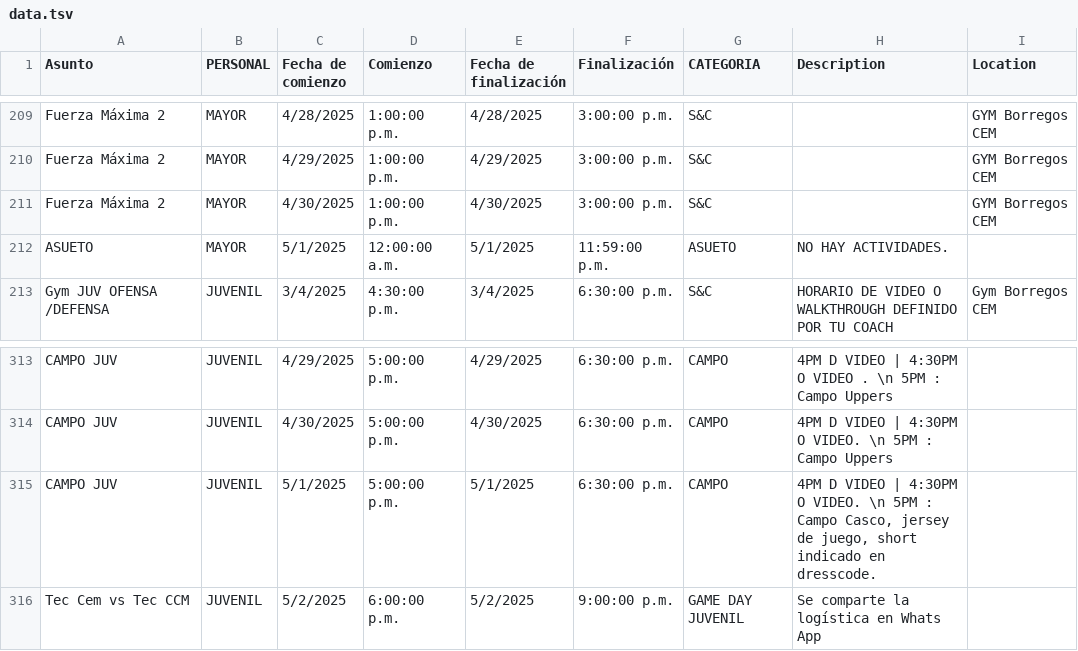
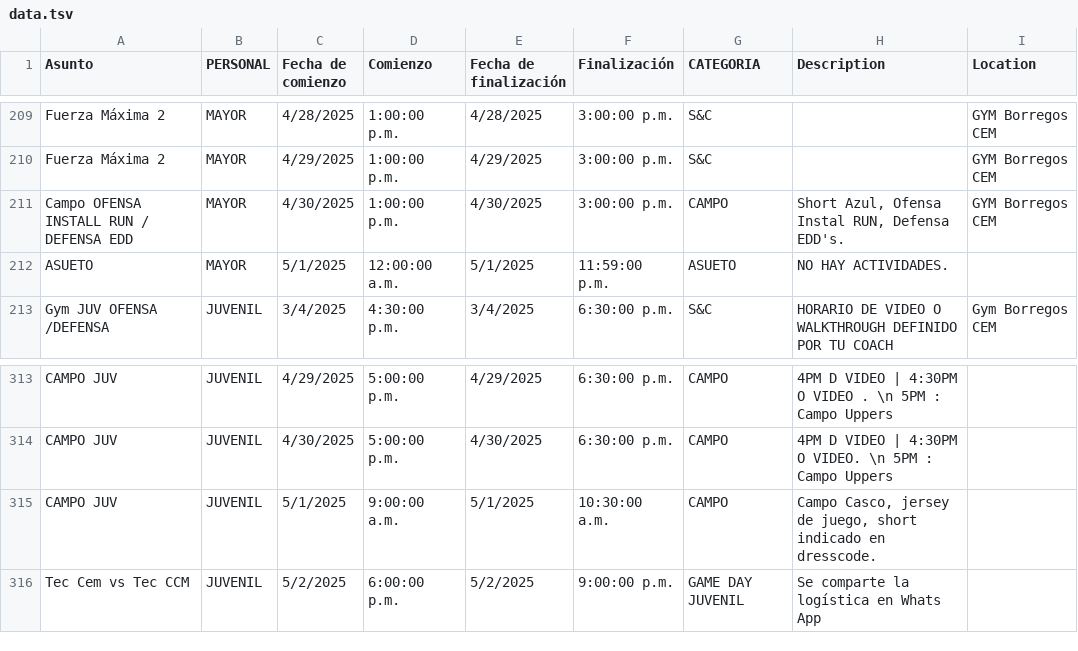
Before and after one commit to zagalseb/APPSVG, a TSV file: data.tsv, drawn as a sheet; only a part is shown, gaps mark what is left out.

Commit message:
Add files via upload

```diff
--- a/data.tsv
+++ b/data.tsv
@@ -210,3 +210,3 @@ Fuerza Máxima 2	MAYOR	4/28/2025	1:00:00 p.m.	4/28/2025	3:00:00 p.m.	S&C		GYM Bo
 Fuerza Máxima 2	MAYOR	4/29/2025	1:00:00 p.m.	4/29/2025	3:00:00 p.m.	S&C		GYM Borregos CEM
-Fuerza Máxima 2	MAYOR	4/30/2025	1:00:00 p.m.	4/30/2025	3:00:00 p.m.	S&C		GYM Borregos CEM
+Campo OFENSA INSTALL RUN / DEFENSA EDD	MAYOR	4/30/2025	1:00:00 p.m.	4/30/2025	3:00:00 p.m.	CAMPO	Short Azul, Ofensa Instal RUN, Defensa EDD's.	GYM Borregos CEM
 ASUETO 	MAYOR	5/1/2025	12:00:00 a.m.	5/1/2025	11:59:00 p.m.	ASUETO	NO HAY ACTIVIDADES.	
@@ -314,3 +314,3 @@ CAMPO JUV 	JUVENIL	4/29/2025	5:00:00 p.m.	4/29/2025	6:30:00 p.m.	CAMPO	4PM D VID
 CAMPO JUV 	JUVENIL	4/30/2025	5:00:00 p.m.	4/30/2025	6:30:00 p.m.	CAMPO	4PM D VIDEO | 4:30PM O VIDEO.  \n  5PM : Campo Uppers	
-CAMPO JUV 	JUVENIL	5/1/2025	5:00:00 p.m.	5/1/2025	6:30:00 p.m.	CAMPO	4PM D VIDEO | 4:30PM O VIDEO.  \n  5PM : Campo  Casco, jersey de juego, short indicado en dresscode.	
+CAMPO JUV 	JUVENIL	5/1/2025	9:00:00 a.m.	5/1/2025	10:30:00 a.m.	CAMPO	Campo  Casco, jersey de juego, short indicado en dresscode.	
 Tec Cem vs Tec CCM	JUVENIL	5/2/2025	6:00:00 p.m.	5/2/2025	9:00:00 p.m.	GAME DAY JUVENIL	Se comparte la logística en Whats App	
```
